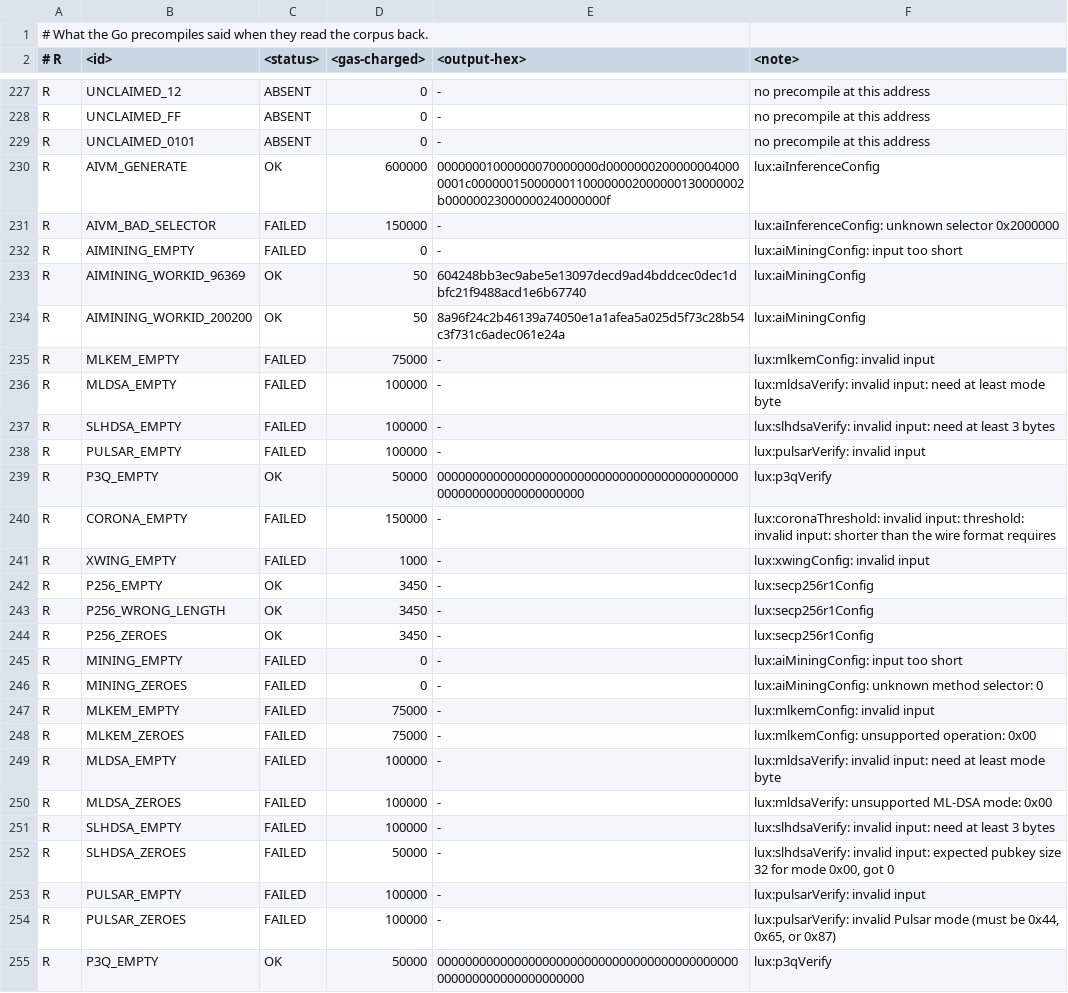
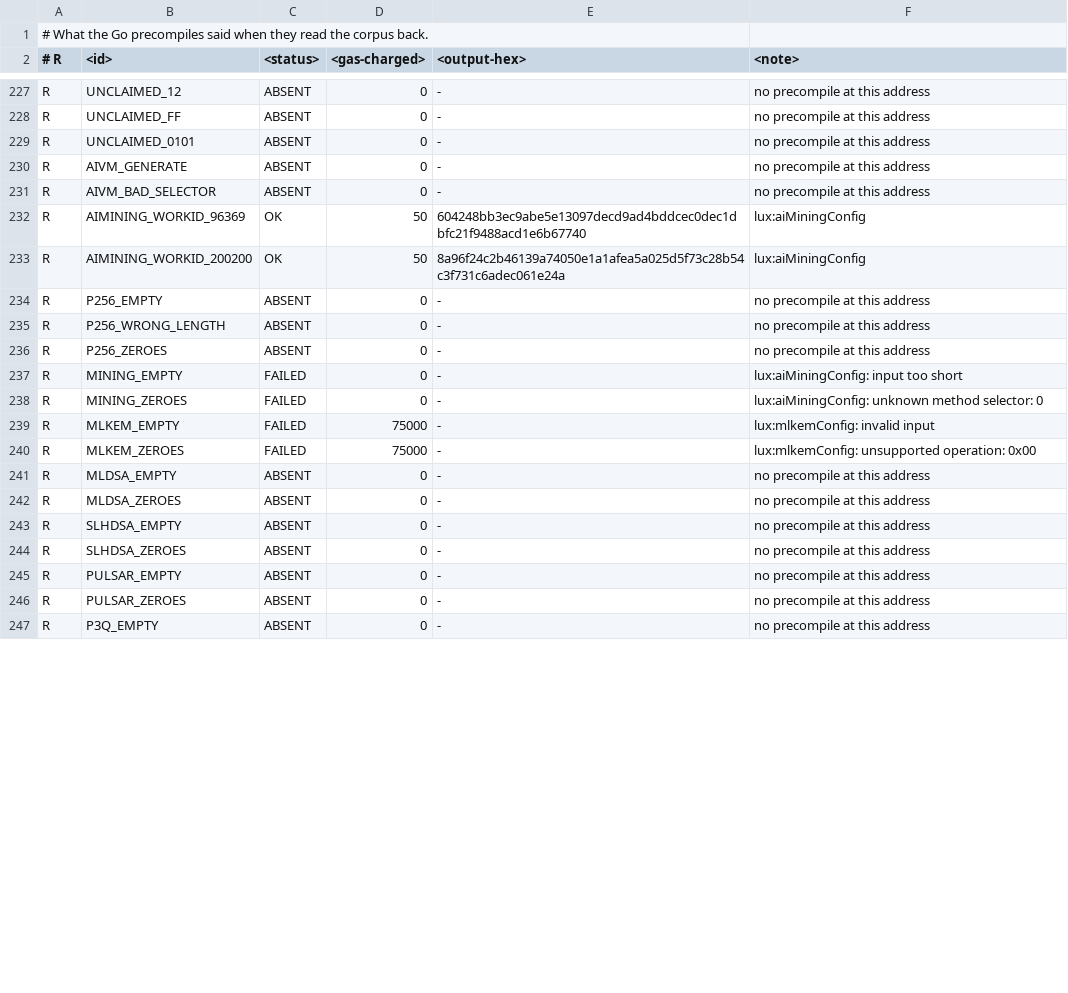
Before and after one commit to luxfi/node, a TSV file: conformance/corpus/precompile_expected.tsv, drawn as a sheet; only a part is shown, gaps mark what is left out; the diff covers the shown part only.

Commit message:
Two blocks named one vector, so emit wrote nothing
The post-quantum addresses were listed twice -- once as a block of explicit
vectors and once by the loop that reaches the same addresses from a table --
so `emit` stopped at "two vectors named MLKEM_EMPTY" and the corpus could
not be regenerated at all. The loop is the general form and stays; the two
work ids are the only rows the block held that it does not produce.

With the corpus regenerating, the enabled set decides these addresses too.
Five of the post-quantum families are linked into the Go binary and named in
no upgrade.json, so all three runtimes now answer ABSENT at them. The three
the chain does enable -- aiMining, ML-KEM, X-Wing -- are served by Go and by
neither port, which is the differential reporting work rather than a price.

Co-authored-by: Hanzo Dev <dev@hanzo.ai>

```diff
--- a/conformance/corpus/precompile_expected.tsv
+++ b/conformance/corpus/precompile_expected.tsv
@@ -229,17 +229,9 @@ R	UNCLAIMED_FF	ABSENT	0	-	no precompile at this address
 R	UNCLAIMED_0101	ABSENT	0	-	no precompile at this address
-R	AIVM_GENERATE	OK	600000	00000001000000070000000d00000002000000040000001c000000150000001100000002000000130000002b00000023000000240000000f	lux:aiInferenceConfig
-R	AIVM_BAD_SELECTOR	FAILED	150000	-	lux:aiInferenceConfig: unknown selector 0x2000000
-R	AIMINING_EMPTY	FAILED	0	-	lux:aiMiningConfig: input too short
+R	AIVM_GENERATE	ABSENT	0	-	no precompile at this address
+R	AIVM_BAD_SELECTOR	ABSENT	0	-	no precompile at this address
 R	AIMINING_WORKID_96369	OK	50	604248bb3ec9abe5e13097decd9ad4bddcec0dec1dbfc21f9488acd1e6b67740	lux:aiMiningConfig
 R	AIMINING_WORKID_200200	OK	50	8a96f24c2b46139a74050e1a1afea5a025d5f73c28b54c3f731c6adec061e24a	lux:aiMiningConfig
-R	MLKEM_EMPTY	FAILED	75000	-	lux:mlkemConfig: invalid input
-R	MLDSA_EMPTY	FAILED	100000	-	lux:mldsaVerify: invalid input: need at least mode byte
-R	SLHDSA_EMPTY	FAILED	100000	-	lux:slhdsaVerify: invalid input: need at least 3 bytes
-R	PULSAR_EMPTY	FAILED	100000	-	lux:pulsarVerify: invalid input
-R	P3Q_EMPTY	OK	50000	0000000000000000000000000000000000000000000000000000000000000000	lux:p3qVerify
-R	CORONA_EMPTY	FAILED	150000	-	lux:coronaThreshold: invalid input: threshold: invalid input: shorter than the wire format requires
-R	XWING_EMPTY	FAILED	1000	-	lux:xwingConfig: invalid input
-R	P256_EMPTY	OK	3450	-	lux:secp256r1Config
-R	P256_WRONG_LENGTH	OK	3450	-	lux:secp256r1Config
-R	P256_ZEROES	OK	3450	-	lux:secp256r1Config
+R	P256_EMPTY	ABSENT	0	-	no precompile at this address
+R	P256_WRONG_LENGTH	ABSENT	0	-	no precompile at this address
+R	P256_ZEROES	ABSENT	0	-	no precompile at this address
 R	MINING_EMPTY	FAILED	0	-	lux:aiMiningConfig: input too short
@@ -248,8 +240,8 @@ R	MLKEM_EMPTY	FAILED	75000	-	lux:mlkemConfig: invalid input
 R	MLKEM_ZEROES	FAILED	75000	-	lux:mlkemConfig: unsupported operation: 0x00
-R	MLDSA_EMPTY	FAILED	100000	-	lux:mldsaVerify: invalid input: need at least mode byte
-R	MLDSA_ZEROES	FAILED	100000	-	lux:mldsaVerify: unsupported ML-DSA mode: 0x00
-R	SLHDSA_EMPTY	FAILED	100000	-	lux:slhdsaVerify: invalid input: need at least 3 bytes
-R	SLHDSA_ZEROES	FAILED	50000	-	lux:slhdsaVerify: invalid input: expected pubkey size 32 for mode 0x00, got 0
-R	PULSAR_EMPTY	FAILED	100000	-	lux:pulsarVerify: invalid input
-R	PULSAR_ZEROES	FAILED	100000	-	lux:pulsarVerify: invalid Pulsar mode (must be 0x44, 0x65, or 0x87)
-R	P3Q_EMPTY	OK	50000	0000000000000000000000000000000000000000000000000000000000000000	lux:p3qVerify
+R	MLDSA_EMPTY	ABSENT	0	-	no precompile at this address
+R	MLDSA_ZEROES	ABSENT	0	-	no precompile at this address
+R	SLHDSA_EMPTY	ABSENT	0	-	no precompile at this address
+R	SLHDSA_ZEROES	ABSENT	0	-	no precompile at this address
+R	PULSAR_EMPTY	ABSENT	0	-	no precompile at this address
+R	PULSAR_ZEROES	ABSENT	0	-	no precompile at this address
+R	P3Q_EMPTY	ABSENT	0	-	no precompile at this address
```
Also changed, not shown: 2 removed rows and 77 edited cells elsewhere in this file, conformance/corpus/precompile_vectors.tsv, 2 other files.
